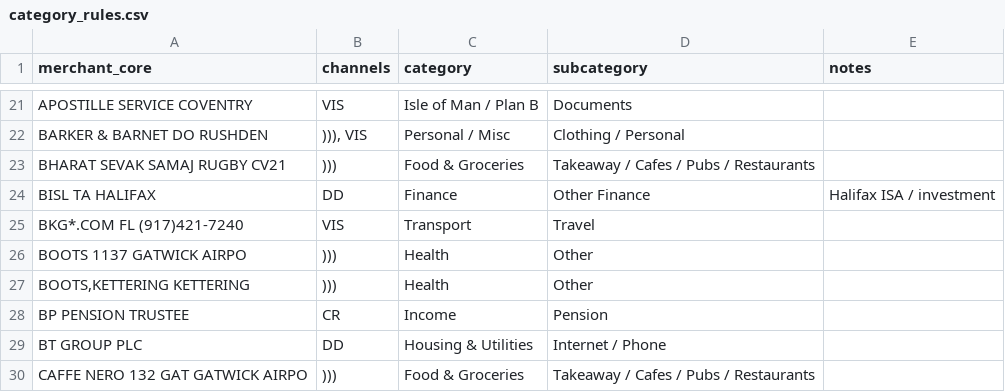
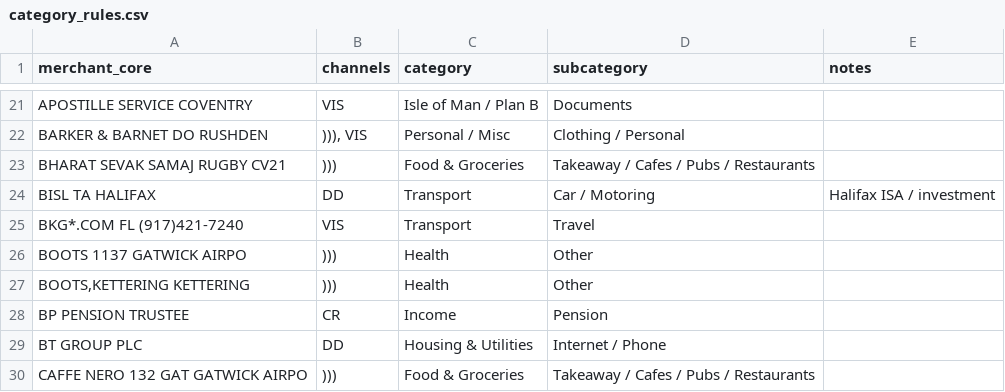
Before and after one commit to zartyblartfast/BankStatementPDFconverter, a CSV file: config/category_rules.csv, drawn as a sheet; only a part is shown, gaps mark what is left out.

```diff
--- a/config/category_rules.csv
+++ b/config/category_rules.csv
@@ -23,3 +23,3 @@ BARKER & BARNET DO RUSHDEN,"))), VIS",Personal / Misc,Clothing / Personal,
 BHARAT SEVAK SAMAJ RUGBY CV21,))),Food & Groceries,Takeaway / Cafes / Pubs / Restaurants,
-BISL TA HALIFAX,DD,Finance,Other Finance,Halifax ISA / investment
+BISL TA HALIFAX,DD,Transport,Car / Motoring,Halifax ISA / investment
 BKG*.COM FL (917)421-7240,VIS,Transport,Travel,
```
Also changed, not shown: 4 other files.
